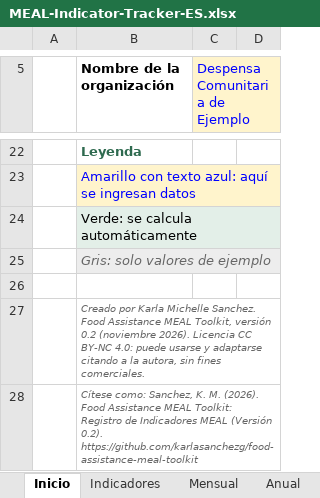
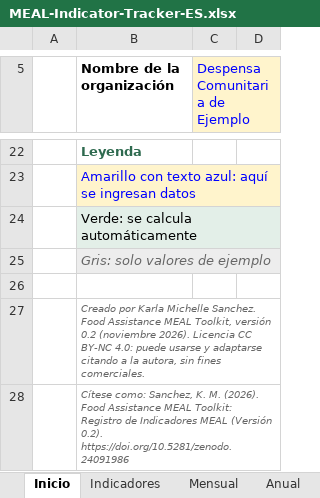
Before and after one commit to karlasanchezg/food-assistance-meal-toolkit, an Excel workbook: tools/MEAL-Indicator-Tracker-ES.xlsx, sheet Inicio, drawn as a sheet; only a part is shown, gaps mark what is left out; values as stored, in another font and other column widths than the file's, no borders; the diff names each change by its address in the sheet, - before the commit and + after, or states it on an @@ line.

```diff
--- a/tools/MEAL-Indicator-Tracker-ES.xlsx (sheet Inicio)
+++ b/tools/MEAL-Indicator-Tracker-ES.xlsx (sheet Inicio)
-B28 (Nombre de la organización): …(Versión 0.2). https://github.com/karlasanchezg/food-assistance-meal-toolkit
+B28 (Nombre de la organización): …(Versión 0.2). https://doi.org/10.5281/zenodo.24091986
```
Also changed, not shown: tools/MEAL-Indicator-Tracker-EN.xlsx, 9 other files.
